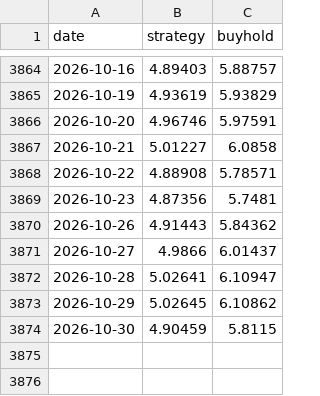
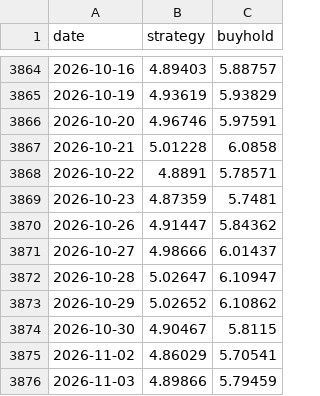
Before and after one commit to kerdoscapital/kerdos-site, a CSV file: highbeta/equity_sphb.csv, drawn as a sheet; only a part is shown, gaps mark what is left out.

```diff
--- a/highbeta/equity_sphb.csv
+++ b/highbeta/equity_sphb.csv
@@ -3866,9 +3866,11 @@ date,strategy,buyhold
 2026-10-20,4.96746,5.97591
-2026-10-21,5.01227,6.0858
-2026-10-22,4.88908,5.78571
-2026-10-23,4.87356,5.7481
-2026-10-26,4.91443,5.84362
-2026-10-27,4.9866,6.01437
-2026-10-28,5.02641,6.10947
-2026-10-29,5.02645,6.10862
-2026-10-30,4.90459,5.8115
+2026-10-21,5.01228,6.0858
+2026-10-22,4.8891,5.78571
+2026-10-23,4.87359,5.7481
+2026-10-26,4.91447,5.84362
+2026-10-27,4.98666,6.01437
+2026-10-28,5.02647,6.10947
+2026-10-29,5.02652,6.10862
+2026-10-30,4.90467,5.8115
+2026-11-02,4.86029,5.70541
+2026-11-03,4.89866,5.79459
```
Also changed, not shown: bitcoin/history.csv, highbeta/equity_basket.csv, 29 other files.
